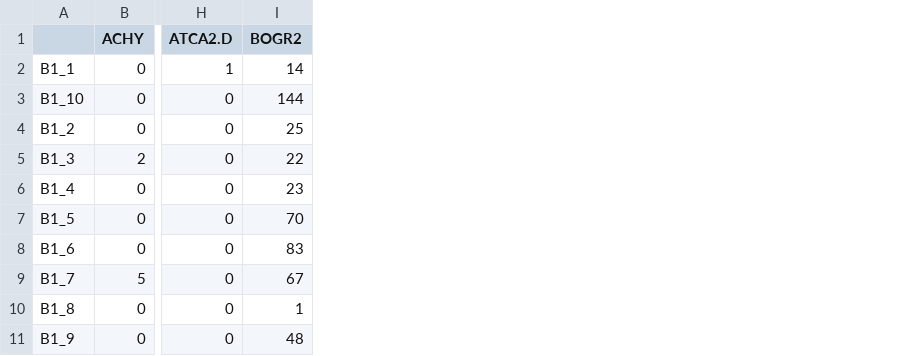
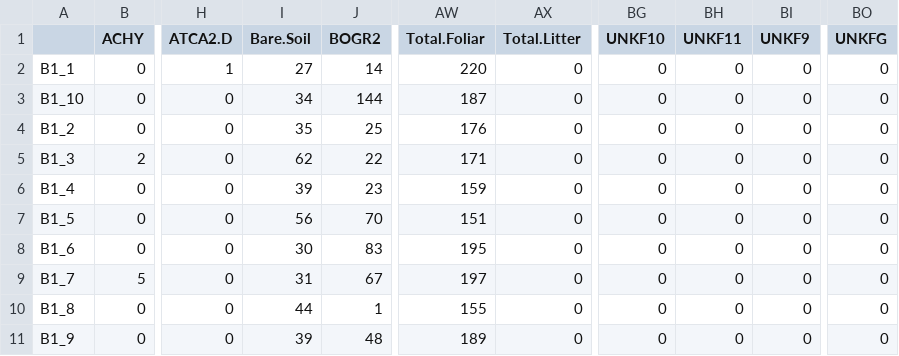
Before and after one commit to aprilissy/GitBeefBasin9-2015, a CSV file: LPI/Output/AprilLPIplotXspp.csv, drawn as a sheet; only a part is shown, gaps mark what is left out; the diff names each change by its address in the sheet, - before the commit and + after, or states it on an @@ line.

```diff
--- a/LPI/Output/AprilLPIplotXspp.csv
+++ b/LPI/Output/AprilLPIplotXspp.csv
+column I (Bare.Soil), rows 2-11: 27 | 34 | 35 | 62 | 39 | 56 | 30 | 31 | 44 | 39
+column AW (Total.Foliar), rows 2-11: 220 | 187 | 176 | 171 | 159 | 151 | 195 | 197 | 155 | 189
+column AX (Total.Litter), rows 2-11: all 0
+column BG (UNKF10), rows 2-11: all 0
+column BH (UNKF11), rows 2-11: all 0
+column BI (UNKF9), rows 2-11: all 0
+column BO (UNKFG), rows 2-11: all 0
```
Also changed, not shown: LPI/Old/AprilLPIRelativeCover.csv, LPI/Old/AprilLPIplotXspp.csv, 6 other files.
